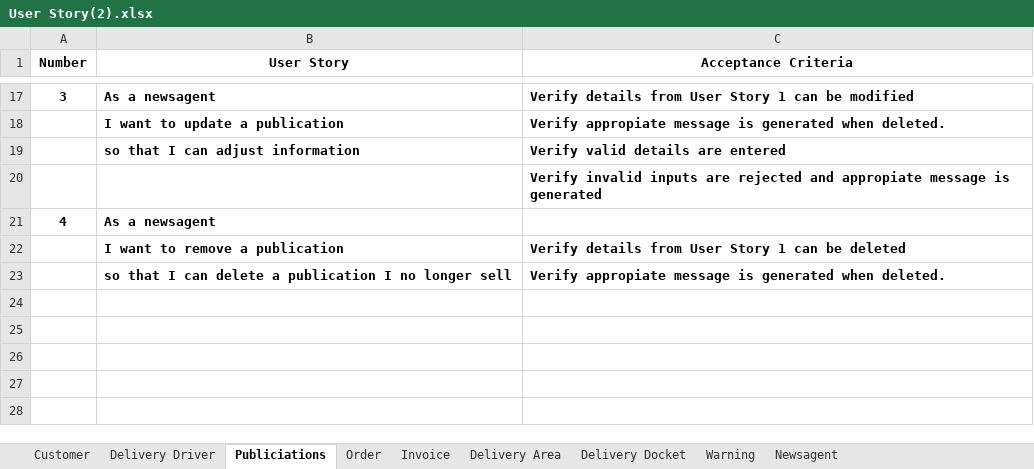
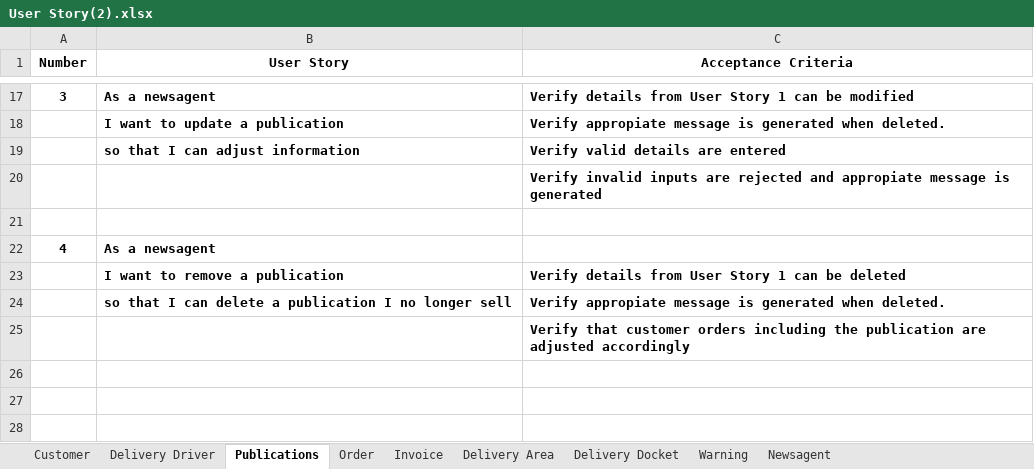
Before and after one commit to toney200/SoftwareEngineeringGroup, an Excel workbook: Documents/User Story(2).xlsx, sheet Publications, drawn as a sheet; only a part is shown, gaps mark what is left out; values as stored, in another font and other column widths than the file's, no borders; removed rows and columns are numbered as before the commit, all else as after; the diff names each change by its address in the sheet, - before the commit and + after, or states it on an @@ line.

Commit message:
Task Refinement
Altered warning and publication related user stories. Added some set-up tasks

```diff
--- a/Documents/User Story(2).xlsx (sheet Publications)
+++ b/Documents/User Story(2).xlsx (sheet Publications)
-sheet tab: Publiciations
+sheet tab: Publications
+row 21: (empty)
-C25 (Acceptance Criteria): (empty)
+C25 (Acceptance Criteria): Verify that customer orders including the publication are adjusted accordingly
-row 25: (empty)
```
Also changed, not shown: sheet Warning, sheet Customer, sheet Delivery Driver, Documents/Task list.xlsx.
